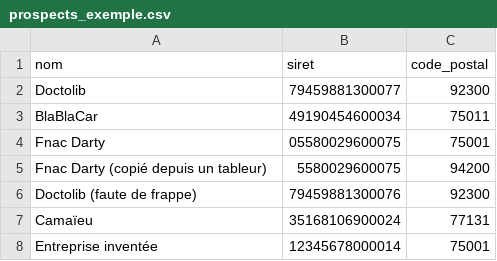
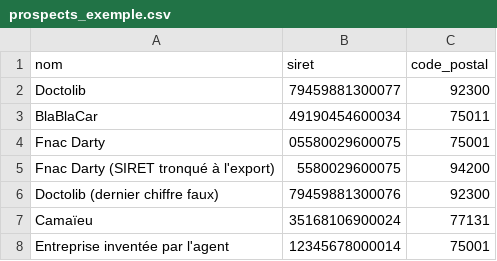
Before and after one commit to AkmaDev/demo-fiabilisation-ia, a CSV file: data/prospects_exemple.csv, drawn as a sheet.

Commit message:
Recadre la démo : les fiches viennent d'un agent IA de prospection
Le README montre les deux endroits où l'IA est contrôlée (données produites,
code écrit) et précise que les fiches d'exemple ont été construites à la main.

```diff
--- a/data/prospects_exemple.csv
+++ b/data/prospects_exemple.csv
@@ -4,5 +4,5 @@ BlaBlaCar,49190454600034,75011
 Fnac Darty,05580029600075,75001
-Fnac Darty (copié depuis un tableur),5580029600075,94200
-Doctolib (faute de frappe),79459881300076,92300
+Fnac Darty (SIRET tronqué à l'export),5580029600075,94200
+Doctolib (dernier chiffre faux),79459881300076,92300
 Camaïeu,35168106900024,77131
-Entreprise inventée,12345678000014,75001
+Entreprise inventée par l'agent,12345678000014,75001
```
Also changed, not shown: 2 other files.
